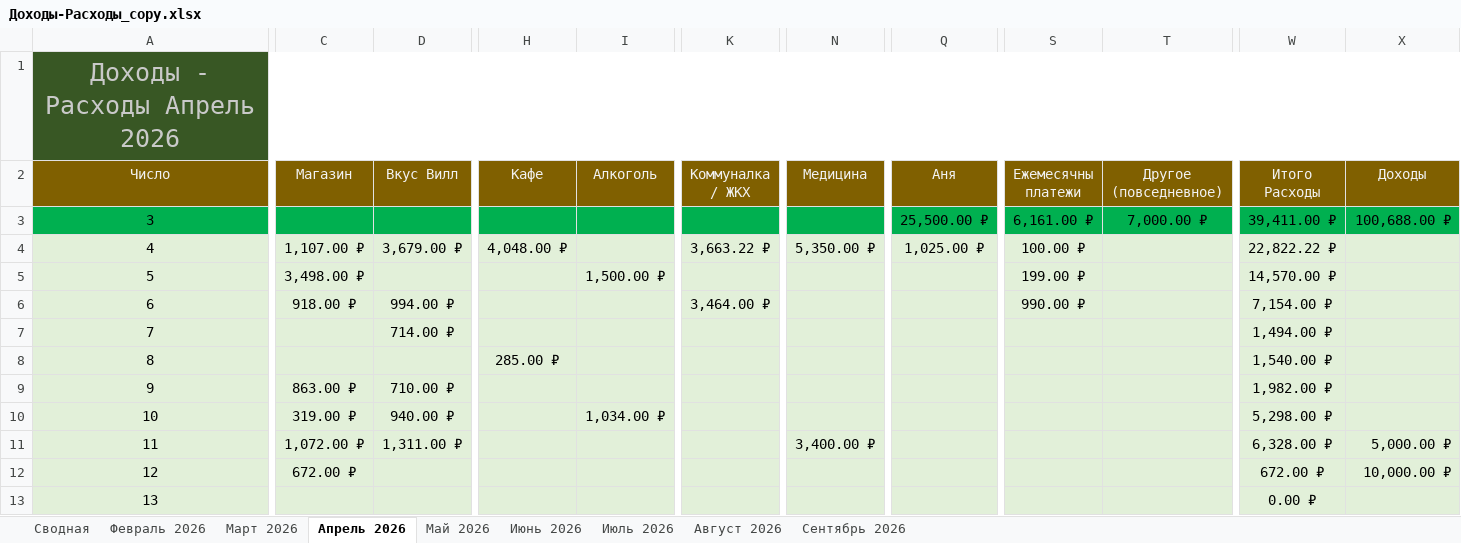
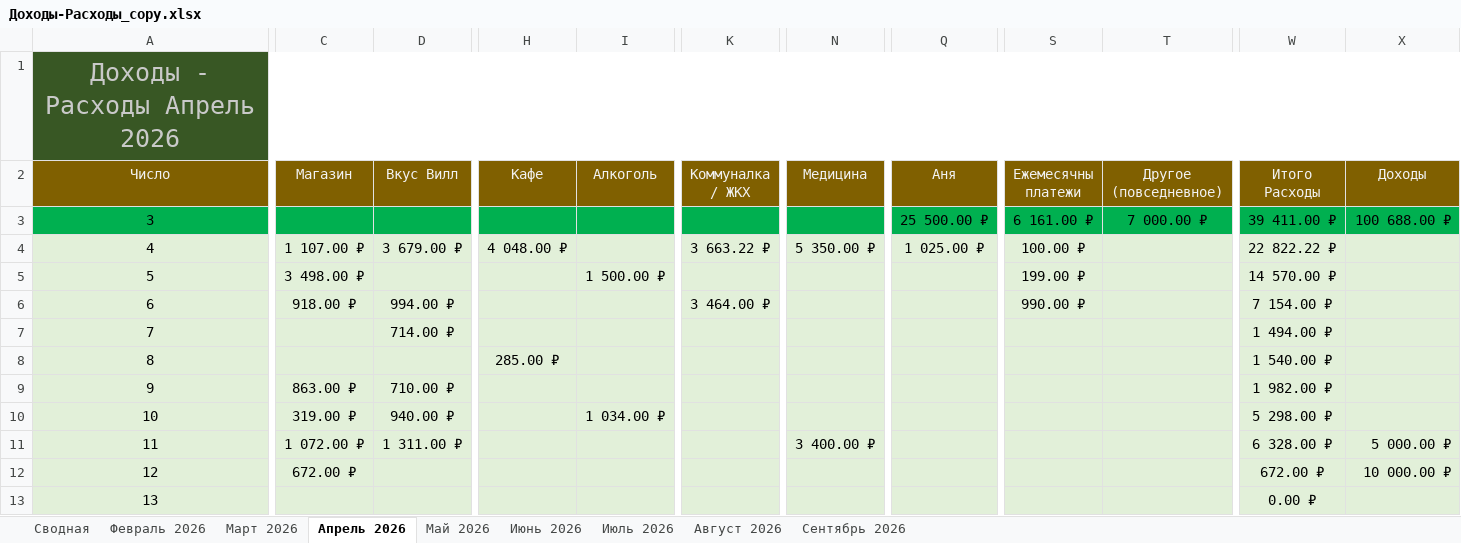
Before and after one commit to EugenySobyanin/Repository_1, an Excel workbook: Другое/2026/Доходы-Расходы_copy.xlsx, sheet Апрель 2026, drawn as a sheet; only a part is shown, gaps mark what is left out; values as stored, in another font and other column widths than the file's, no borders; the diff covers the shown part only; the diff names each change by its address in the sheet, - before the commit and + after, or states it on an @@ line.

Commit message:
Доходы-расходы в СПБ

```diff
--- a/Другое/2026/Доходы-Расходы_copy.xlsx (sheet Апрель 2026)
+++ b/Другое/2026/Доходы-Расходы_copy.xlsx (sheet Апрель 2026)
-Q3 (Аня): 25,500.00 ₽
+Q3 (Аня): 25 500.00 ₽
-S3 (Ежемесячны платежи): 6,161.00 ₽
+S3 (Ежемесячны платежи): 6 161.00 ₽
-T3 (Другое (повседневное)): 7,000.00 ₽
+T3 (Другое (повседневное)): 7 000.00 ₽
-W3 (Итого Расходы): 39,411.00 ₽
+W3 (Итого Расходы): 39 411.00 ₽
-X3 (Доходы): 100,688.00 ₽
+X3 (Доходы): 100 688.00 ₽
-C4 (Магазин): 1,107.00 ₽
+C4 (Магазин): 1 107.00 ₽
-D4 (Вкус Вилл): 3,679.00 ₽
+D4 (Вкус Вилл): 3 679.00 ₽
-H4 (Кафе): 4,048.00 ₽
+H4 (Кафе): 4 048.00 ₽
-K4 (Коммуналка / ЖКХ): 3,663.22 ₽
+K4 (Коммуналка / ЖКХ): 3 663.22 ₽
-N4 (Медицина): 5,350.00 ₽
+N4 (Медицина): 5 350.00 ₽
-Q4 (Аня): 1,025.00 ₽
+Q4 (Аня): 1 025.00 ₽
-W4 (Итого Расходы): 22,822.22 ₽
+W4 (Итого Расходы): 22 822.22 ₽
-C5 (Магазин): 3,498.00 ₽
+C5 (Магазин): 3 498.00 ₽
-I5 (Алкоголь): 1,500.00 ₽
+I5 (Алкоголь): 1 500.00 ₽
-W5 (Итого Расходы): 14,570.00 ₽
+W5 (Итого Расходы): 14 570.00 ₽
-K6 (Коммуналка / ЖКХ): 3,464.00 ₽
+K6 (Коммуналка / ЖКХ): 3 464.00 ₽
-W6 (Итого Расходы): 7,154.00 ₽
+W6 (Итого Расходы): 7 154.00 ₽
-W7 (Итого Расходы): 1,494.00 ₽
+W7 (Итого Расходы): 1 494.00 ₽
-W8 (Итого Расходы): 1,540.00 ₽
+W8 (Итого Расходы): 1 540.00 ₽
-W9 (Итого Расходы): 1,982.00 ₽
+W9 (Итого Расходы): 1 982.00 ₽
-I10 (Алкоголь): 1,034.00 ₽
+I10 (Алкоголь): 1 034.00 ₽
-W10 (Итого Расходы): 5,298.00 ₽
+W10 (Итого Расходы): 5 298.00 ₽
-C11 (Магазин): 1,072.00 ₽
+C11 (Магазин): 1 072.00 ₽
-D11 (Вкус Вилл): 1,311.00 ₽
+D11 (Вкус Вилл): 1 311.00 ₽
-N11 (Медицина): 3,400.00 ₽
+N11 (Медицина): 3 400.00 ₽
-W11 (Итого Расходы): 6,328.00 ₽
+W11 (Итого Расходы): 6 328.00 ₽
-X11 (Доходы): 5,000.00 ₽
+X11 (Доходы): 5 000.00 ₽
-X12 (Доходы): 10,000.00 ₽
+X12 (Доходы): 10 000.00 ₽
```
Also changed, not shown: 101 edited cells elsewhere in this sheet, sheet Сентябрь 2026, sheet Август 2026, sheet Июль 2026, sheet Май 2026, sheet Июнь 2026, sheet Февраль 2026, 2 more sheets, formulas that keep their value, 1 other file.
